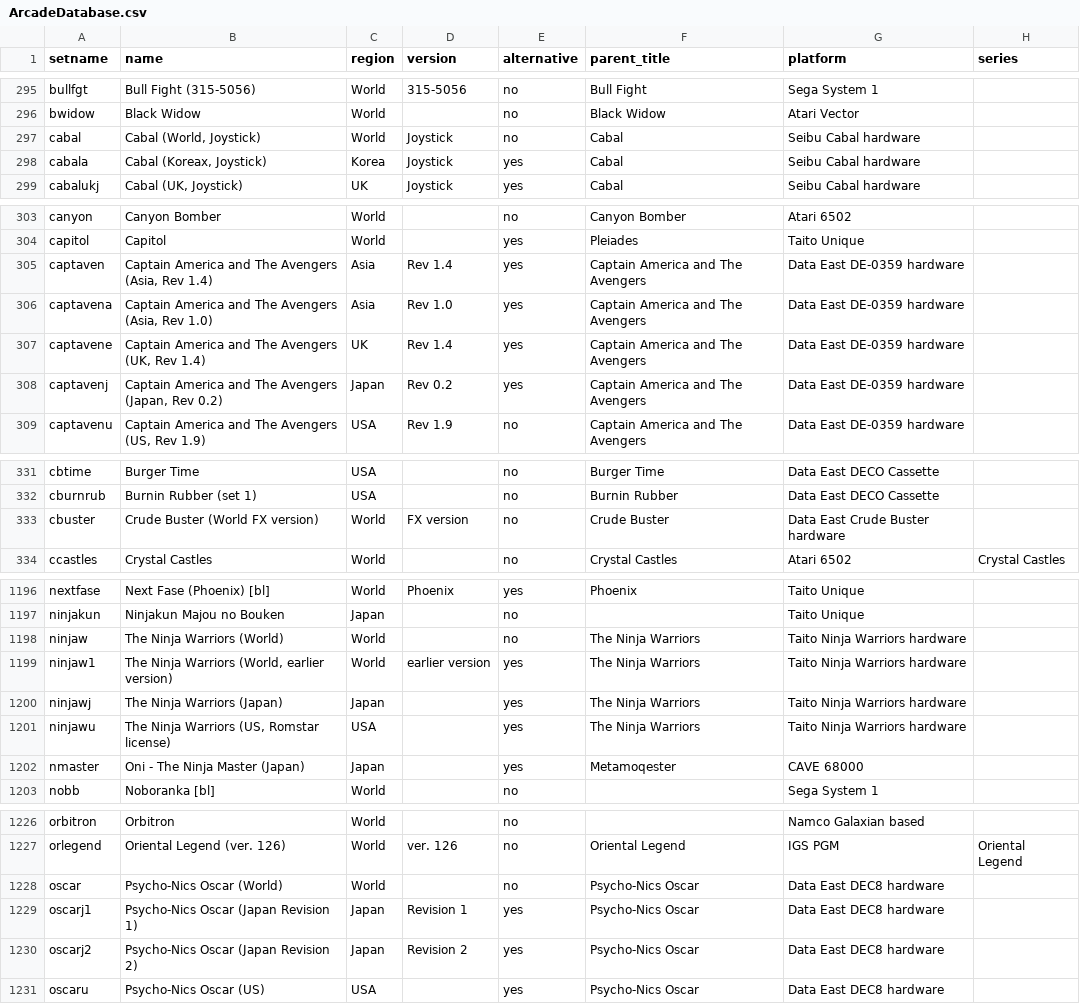
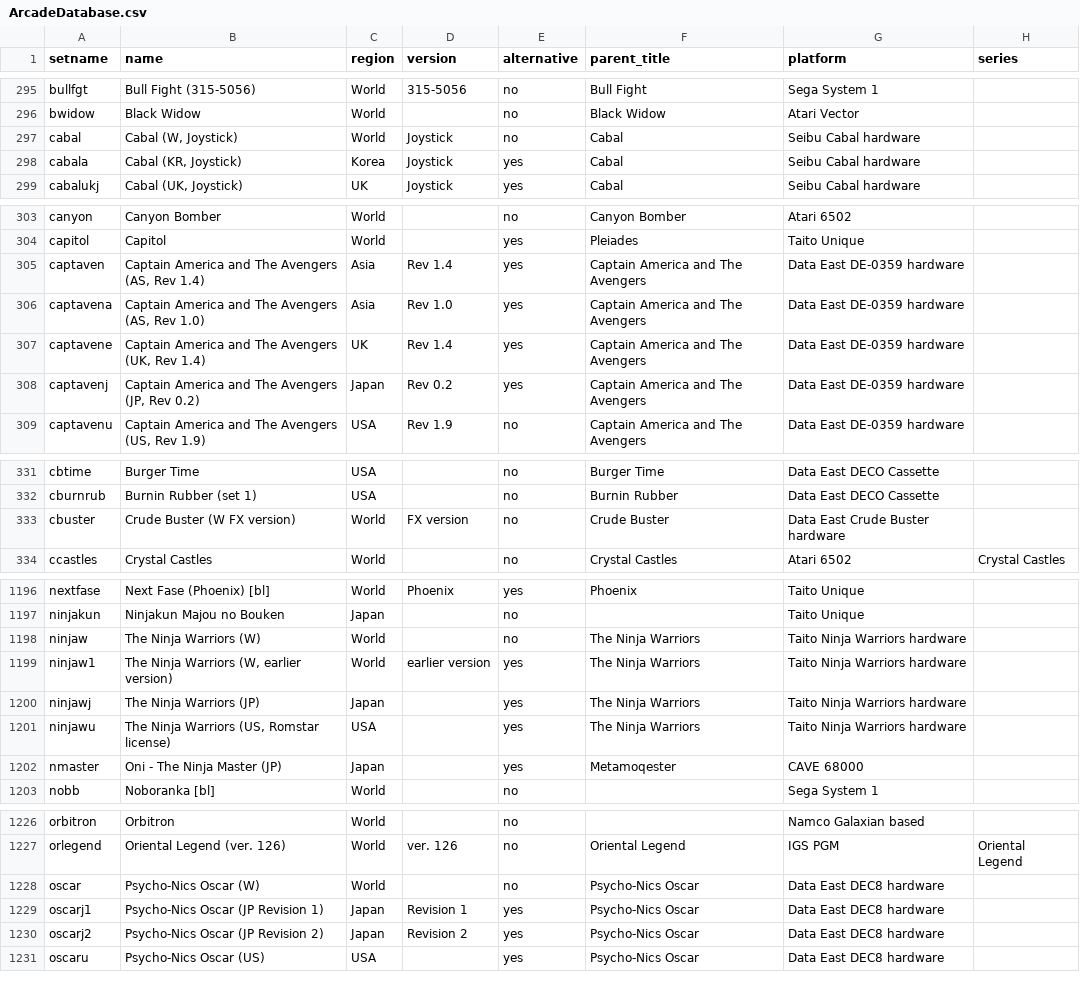
Before and after one commit to MiSTer-devel/ArcadeDatabase_MiSTer, a CSV file: ArcadeDatabase.csv, drawn as a sheet; only a part is shown, gaps mark what is left out; the diff covers the shown part only; the diff names each change by its address in the sheet, - before the commit and + after, or states it on an @@ line.

Commit message:
Use short country codes and capital Set in name fields

```diff
--- a/ArcadeDatabase.csv
+++ b/ArcadeDatabase.csv
-B297 (name): Cabal (World, Joystick)
+B297 (name): Cabal (W, Joystick)
-B298 (name): Cabal (Koreax, Joystick)
+B298 (name): Cabal (KR, Joystick)
-B305 (name): …The Avengers (Asia, Rev 1.4)
+B305 (name): …The Avengers (AS, Rev 1.4)
-B306 (name): …The Avengers (Asia, Rev 1.0)
+B306 (name): …The Avengers (AS, Rev 1.0)
-B308 (name): …The Avengers (Japan, Rev 0.2)
+B308 (name): …The Avengers (JP, Rev 0.2)
-B333 (name): Crude Buster (World FX version)
+B333 (name): Crude Buster (W FX version)
-B1198 (name): The Ninja Warriors (World)
+B1198 (name): The Ninja Warriors (W)
-B1199 (name): The Ninja Warriors (World, earlier version)
+B1199 (name): The Ninja Warriors (W, earlier version)
-B1200 (name): The Ninja Warriors (Japan)
+B1200 (name): The Ninja Warriors (JP)
-B1202 (name): Oni - The Ninja Master (Japan)
+B1202 (name): Oni - The Ninja Master (JP)
-B1228 (name): Psycho-Nics Oscar (World)
+B1228 (name): Psycho-Nics Oscar (W)
-B1229 (name): Psycho-Nics Oscar (Japan Revision 1)
+B1229 (name): Psycho-Nics Oscar (JP Revision 1)
-B1230 (name): Psycho-Nics Oscar (Japan Revision 2)
+B1230 (name): Psycho-Nics Oscar (JP Revision 2)
```
Also changed, not shown: 55 edited cells elsewhere in this file.
